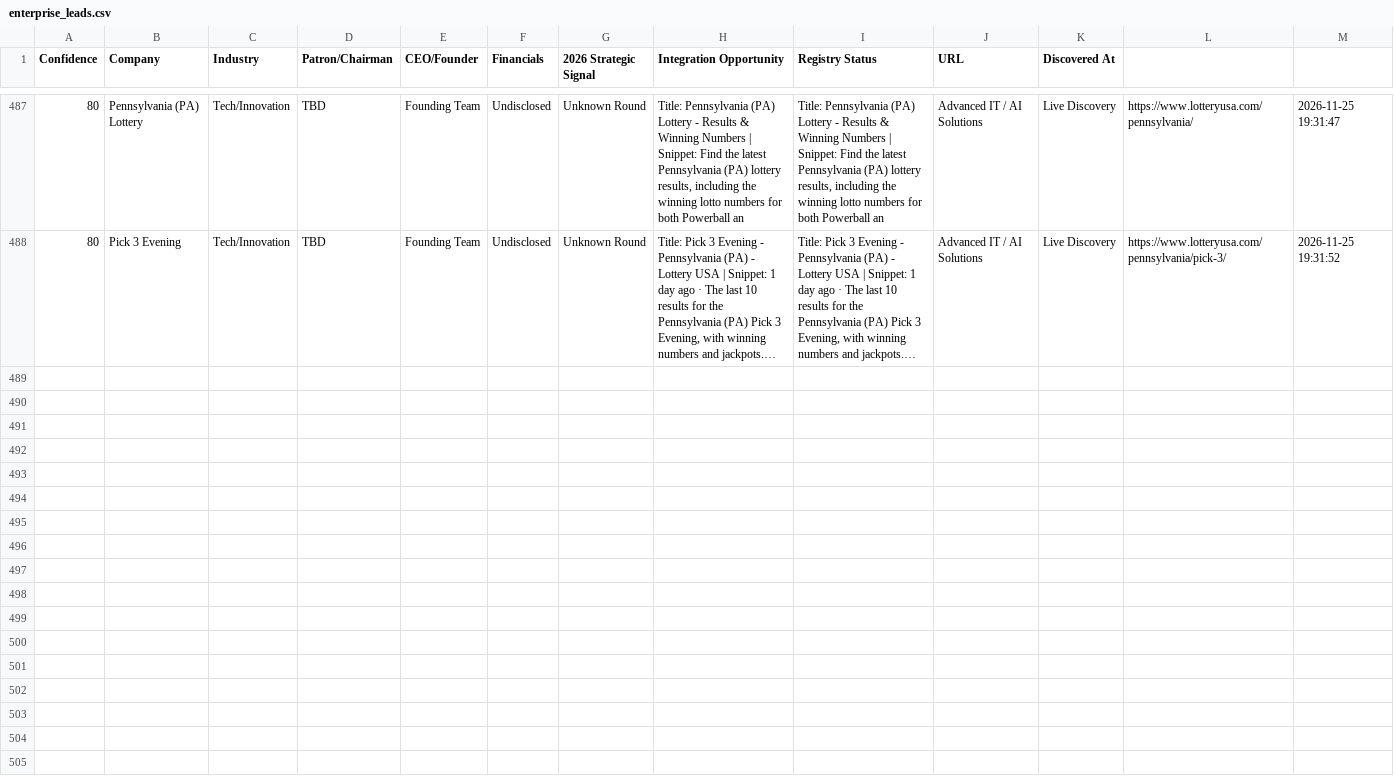
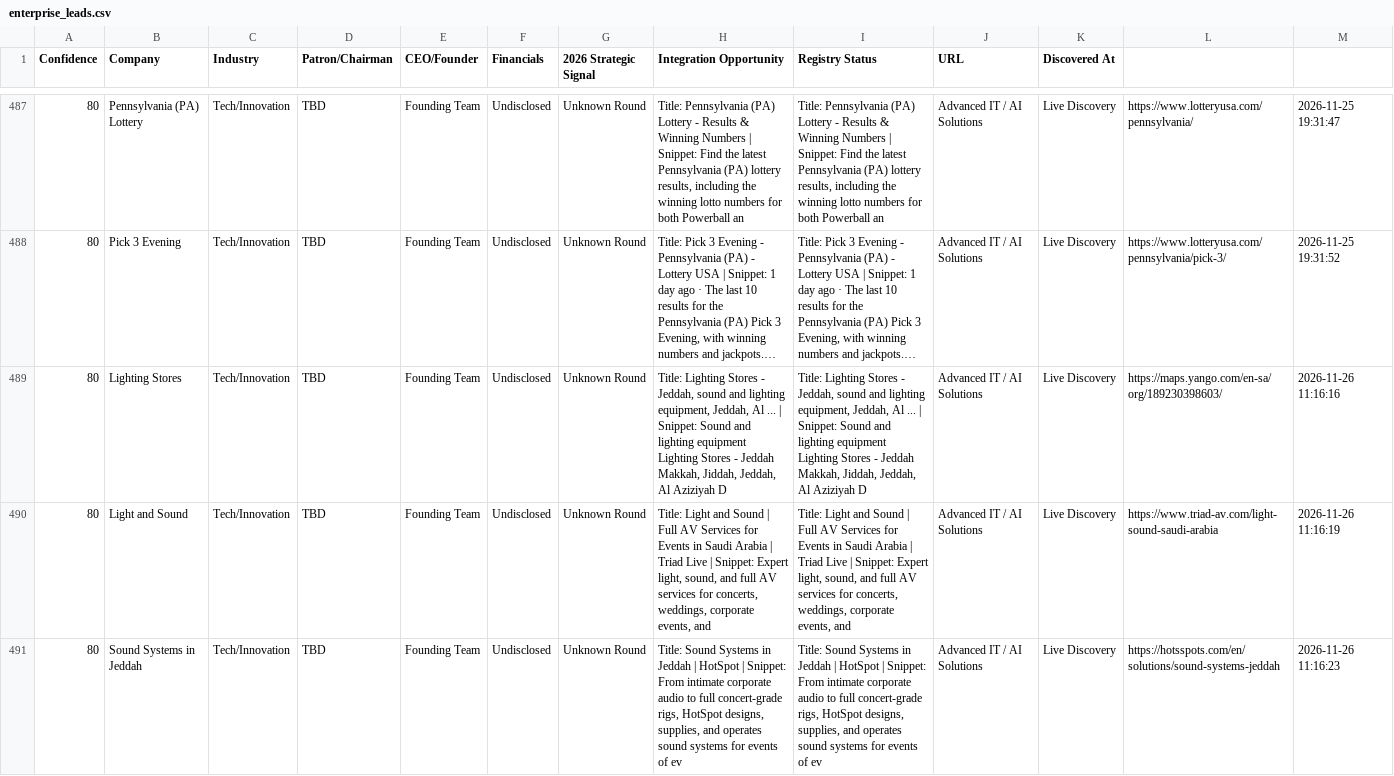
Before and after one commit to anuradhabudhar214-tech/lead_agent, a CSV file: enterprise_leads.csv, drawn as a sheet; only a part is shown, gaps mark what is left out; long unchanged cells end in …; the diff covers the shown part only; the diff names each change by its address in the sheet, - before the commit and + after, or states it on an @@ line.

Commit message:
📊 Intelligence Sync: lead backup + diagnostics [skip ci]

```diff
--- a/enterprise_leads.csv
+++ b/enterprise_leads.csv
+row 489: 80 | Lighting Stores | Tech/Innovation | TBD | Founding Team | Undisclosed | Unknown Round | Title: Lighting Stores - Jeddah, sound and lighting equipment, Jeddah, Al ... | Snippet: Sound and lighting equipment Lighting Stores - Jeddah Makkah, Jiddah, Jeddah, Al Aziziyah D | Title: Lighting Stores - Jeddah, sound and lighting equipment, Jeddah, Al ... | Snippet: Sound and lighting equipment Lighting Stores - Jeddah Makkah, Jiddah, Jeddah, Al Aziziyah D | Advanced IT / AI Solutions | Live Discovery | https://maps.yango.com/en-sa/org/189230398603/ | 2026-11-26 11:16:16
+row 490: 80 | Light and Sound | Tech/Innovation | TBD | Founding Team | Undisclosed | Unknown Round | Title: Light and Sound | Full AV Services for Events in Saudi Arabia | Triad Live | Snippet: Expert light, sound, and full AV services for concerts, weddings, corporate events, and | Title: Light and Sound | Full AV Services for Events in Saudi Arabia | Triad Live | Snippet: Expert light, sound, and full AV services for concerts, weddings, corporate events, and | Advanced IT / AI Solutions | Live Discovery | https://www.triad-av.com/light-sound-saudi-arabia | 2026-11-26 11:16:19
+row 491: 80 | Sound Systems in Jeddah | Tech/Innovation | TBD | Founding Team | Undisclosed | Unknown Round | Title: Sound Systems in Jeddah | HotSpot | Snippet: From intimate corporate audio to full concert-grade rigs, HotSpot designs, supplies, and operates sound systems for events of ev | Title: Sound Systems in Jeddah | HotSpot | Snippet: From intimate corporate audio to full concert-grade rigs, HotSpot designs, supplies, and operates sound systems for events of ev | Advanced IT / AI Solutions | Live Discovery | https://hotsspots.com/en/solutions/sound-systems-jeddah | 2026-11-26 11:16:23
```
Also changed, not shown: 2 added rows elsewhere in this file, 2 other files.
